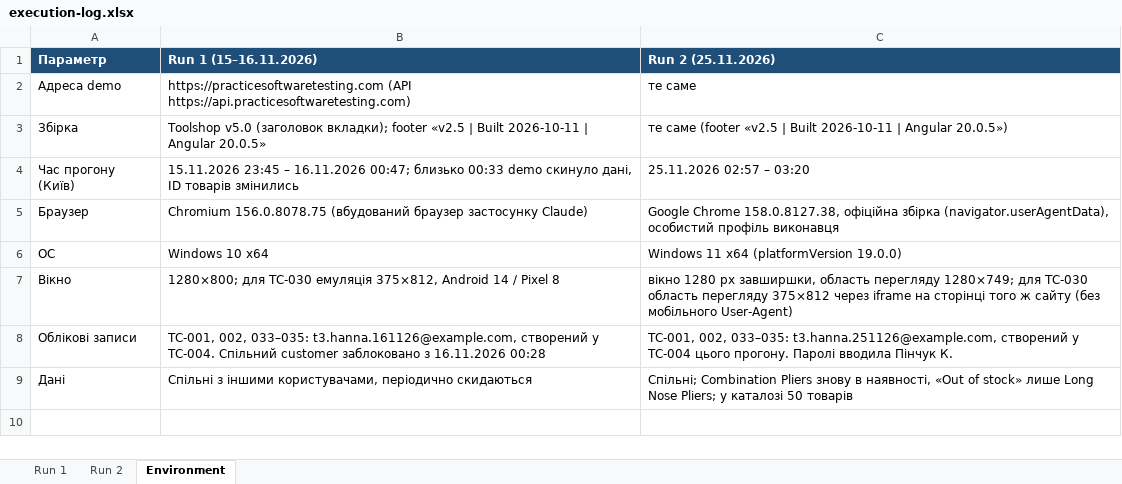
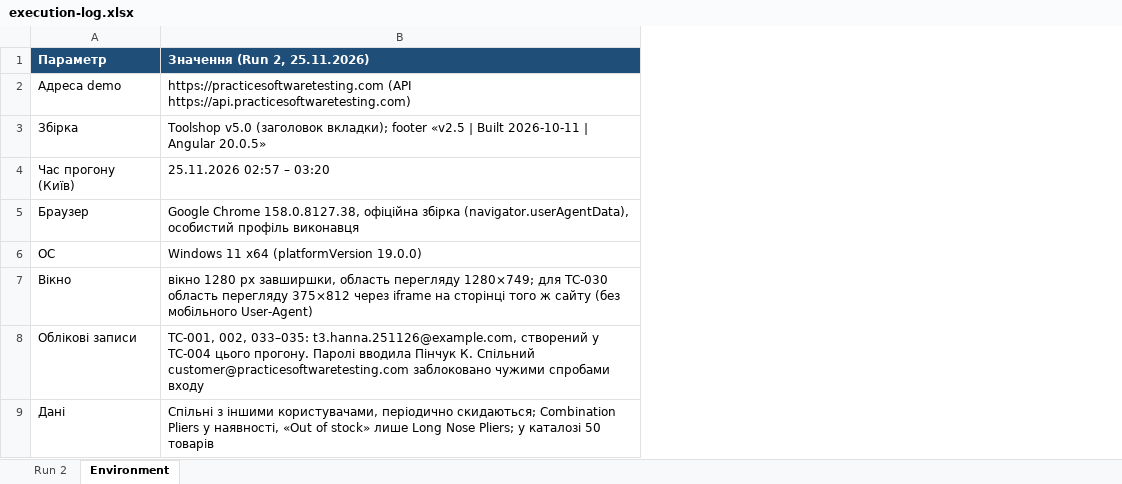
Before and after one commit to elsezz/SQAT_labs, an Excel workbook: docs/sprint3/execution-log.xlsx, sheet Environment, drawn as a sheet; values as stored, in another font and other column widths than the file's, no borders; removed rows and columns are numbered as before the commit, all else as after; the diff names each change by its address in the sheet, - before the commit and + after, or states it on an @@ line.

```diff
--- a/docs/sprint3/execution-log.xlsx (sheet Environment)
+++ b/docs/sprint3/execution-log.xlsx (sheet Environment)
-sheet tab: Run 1
-column B (Run 1 (15–16.11.2026)), rows 2-9: https://practicesoftwaretesting.com (API https://api.practicesoftwaretesting.com) | Toolshop v5.0 (заголовок вкладки); footer «v2.5 | Built 2026-10-11 | Angular 20.0.5» | 15.11.2026 23:45 – 16.11.2026 00:47; близько 00:33 demo скинуло дані, ID товарів змінились | Chromium 156.0.8078.75 (вбудований браузер застосунку Claude) | Windows 10 x64 | 1280×800; для TC-030 емуляція 375×812, Android 14 / Pixel 8 | TC-001, 002, 033–035: t3.hanna.161126@example.com, створений у TC-004. Спільний customer заблоковано з 16.11.2026 00:28 | Спільні з іншими користувачами, періодично скидаються
-B1: Run 2 (25.11.2026)
+B1: Значення (Run 2, 25.11.2026)
-B2 (Значення (Run 2, 25.11.2026)): те саме
+B2 (Значення (Run 2, 25.11.2026)): https://practicesoftwaretesting.com (API https://api.practicesoftwaretesting.com)
-B3 (Значення (Run 2, 25.11.2026)): те саме (footer «v2.5 | Built 2026-10-11 | Angular 20.0.5»)
+B3 (Значення (Run 2, 25.11.2026)): Toolshop v5.0 (заголовок вкладки); footer «v2.5 | Built 2026-10-11 | Angular 20.0.5»
-B8 (Значення (Run 2, 25.11.2026)): …Пінчук К.
+B8 (Значення (Run 2, 25.11.2026)): …Пінчук К. Спільний customer@practicesoftwaretesting.com заблоковано чужими спробами входу
-B9 (Значення (Run 2, 25.11.2026)): Спільні; Combination Pliers знову в наявності, «Out…
+B9 (Значення (Run 2, 25.11.2026)): Спільні з іншими користувачами, періодично скидаються; Combination Pliers у наявності, «Out…
```
Also changed, not shown: 2 other files.
